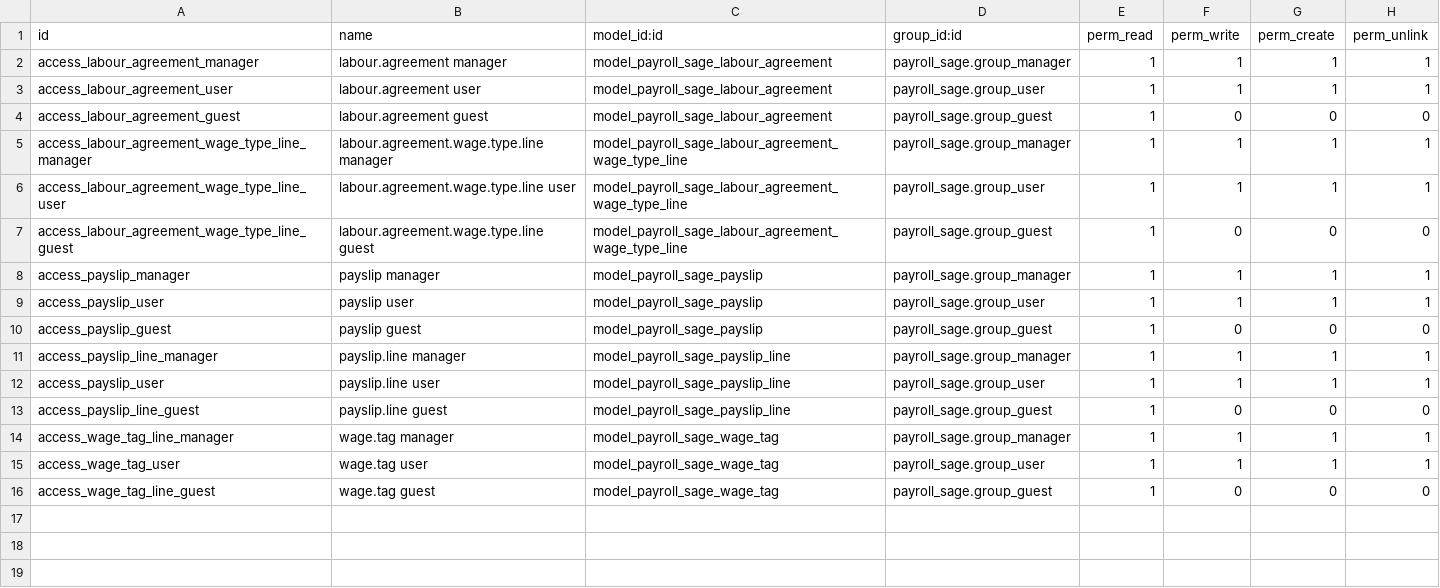
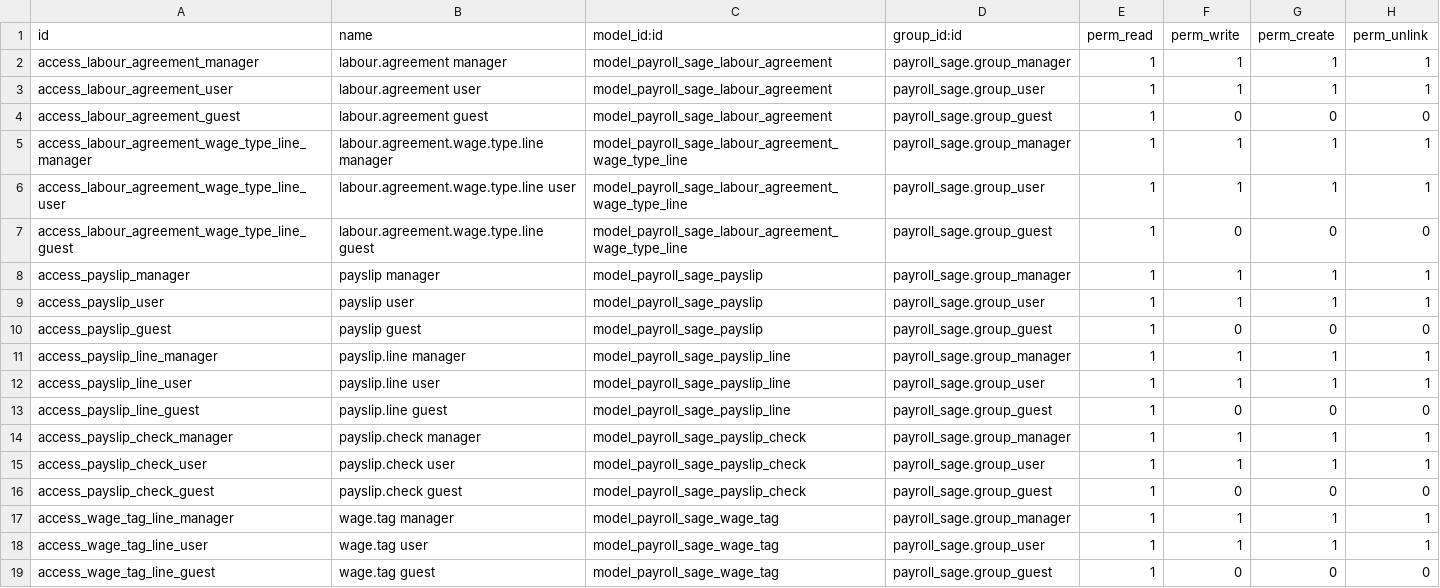
Before and after one commit to nuobit/odoo-addons, a CSV file: payroll_sage/security/ir.model.access.csv, drawn as a sheet.

Commit message:
[IMP] payroll_sage: add checks

```diff
--- a/payroll_sage/security/ir.model.access.csv
+++ b/payroll_sage/security/ir.model.access.csv
@@ -11,6 +11,9 @@ access_payslip_guest,payslip guest,model_payroll_sage_payslip,payroll_sage.group
 access_payslip_line_manager,payslip.line manager,model_payroll_sage_payslip_line,payroll_sage.group_manager,1,1,1,1
-access_payslip_user,payslip.line user,model_payroll_sage_payslip_line,payroll_sage.group_user,1,1,1,1
+access_payslip_line_user,payslip.line user,model_payroll_sage_payslip_line,payroll_sage.group_user,1,1,1,1
 access_payslip_line_guest,payslip.line guest,model_payroll_sage_payslip_line,payroll_sage.group_guest,1,0,0,0
+access_payslip_check_manager,payslip.check manager,model_payroll_sage_payslip_check,payroll_sage.group_manager,1,1,1,1
+access_payslip_check_user,payslip.check user,model_payroll_sage_payslip_check,payroll_sage.group_user,1,1,1,1
+access_payslip_check_guest,payslip.check guest,model_payroll_sage_payslip_check,payroll_sage.group_guest,1,0,0,0
 access_wage_tag_line_manager,wage.tag manager,model_payroll_sage_wage_tag,payroll_sage.group_manager,1,1,1,1
-access_wage_tag_user,wage.tag user,model_payroll_sage_wage_tag,payroll_sage.group_user,1,1,1,1
+access_wage_tag_line_user,wage.tag user,model_payroll_sage_wage_tag,payroll_sage.group_user,1,1,1,1
 access_wage_tag_line_guest,wage.tag guest,model_payroll_sage_wage_tag,payroll_sage.group_guest,1,0,0,0
```
Also changed, not shown: 3 other files.
